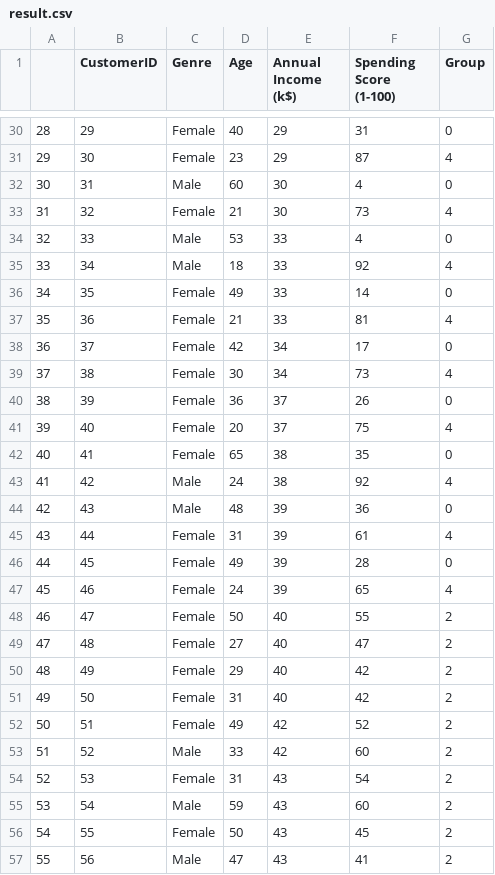
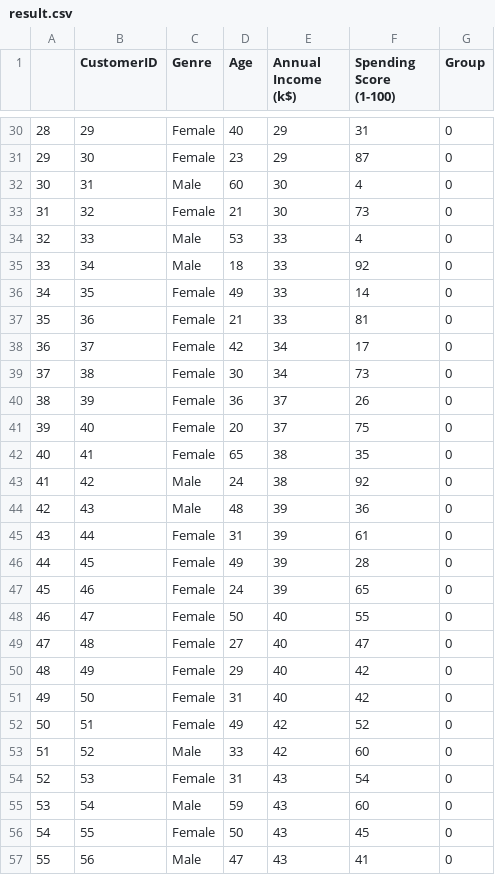
Before and after one commit to hope0163/streamlit_Kmeans, a CSV file: result.csv, drawn as a sheet; only a part is shown, gaps mark what is left out; the diff covers the shown part only.

```diff
--- a/result.csv
+++ b/result.csv
@@ -30,28 +30,28 @@
 28,29,Female,40,29,31,0
-29,30,Female,23,29,87,4
+29,30,Female,23,29,87,0
 30,31,Male,60,30,4,0
-31,32,Female,21,30,73,4
+31,32,Female,21,30,73,0
 32,33,Male,53,33,4,0
-33,34,Male,18,33,92,4
+33,34,Male,18,33,92,0
 34,35,Female,49,33,14,0
-35,36,Female,21,33,81,4
+35,36,Female,21,33,81,0
 36,37,Female,42,34,17,0
-37,38,Female,30,34,73,4
+37,38,Female,30,34,73,0
 38,39,Female,36,37,26,0
-39,40,Female,20,37,75,4
+39,40,Female,20,37,75,0
 40,41,Female,65,38,35,0
-41,42,Male,24,38,92,4
+41,42,Male,24,38,92,0
 42,43,Male,48,39,36,0
-43,44,Female,31,39,61,4
+43,44,Female,31,39,61,0
 44,45,Female,49,39,28,0
-45,46,Female,24,39,65,4
-46,47,Female,50,40,55,2
-47,48,Female,27,40,47,2
-48,49,Female,29,40,42,2
-49,50,Female,31,40,42,2
-50,51,Female,49,42,52,2
-51,52,Male,33,42,60,2
-52,53,Female,31,43,54,2
-53,54,Male,59,43,60,2
-54,55,Female,50,43,45,2
-55,56,Male,47,43,41,2
+45,46,Female,24,39,65,0
+46,47,Female,50,40,55,0
+47,48,Female,27,40,47,0
+48,49,Female,29,40,42,0
+49,50,Female,31,40,42,0
+50,51,Female,49,42,52,0
+51,52,Male,33,42,60,0
+52,53,Female,31,43,54,0
+53,54,Male,59,43,60,0
+54,55,Female,50,43,45,0
+55,56,Male,47,43,41,0
```
Also changed, not shown: 158 edited cells elsewhere in this file, 1 other file.
